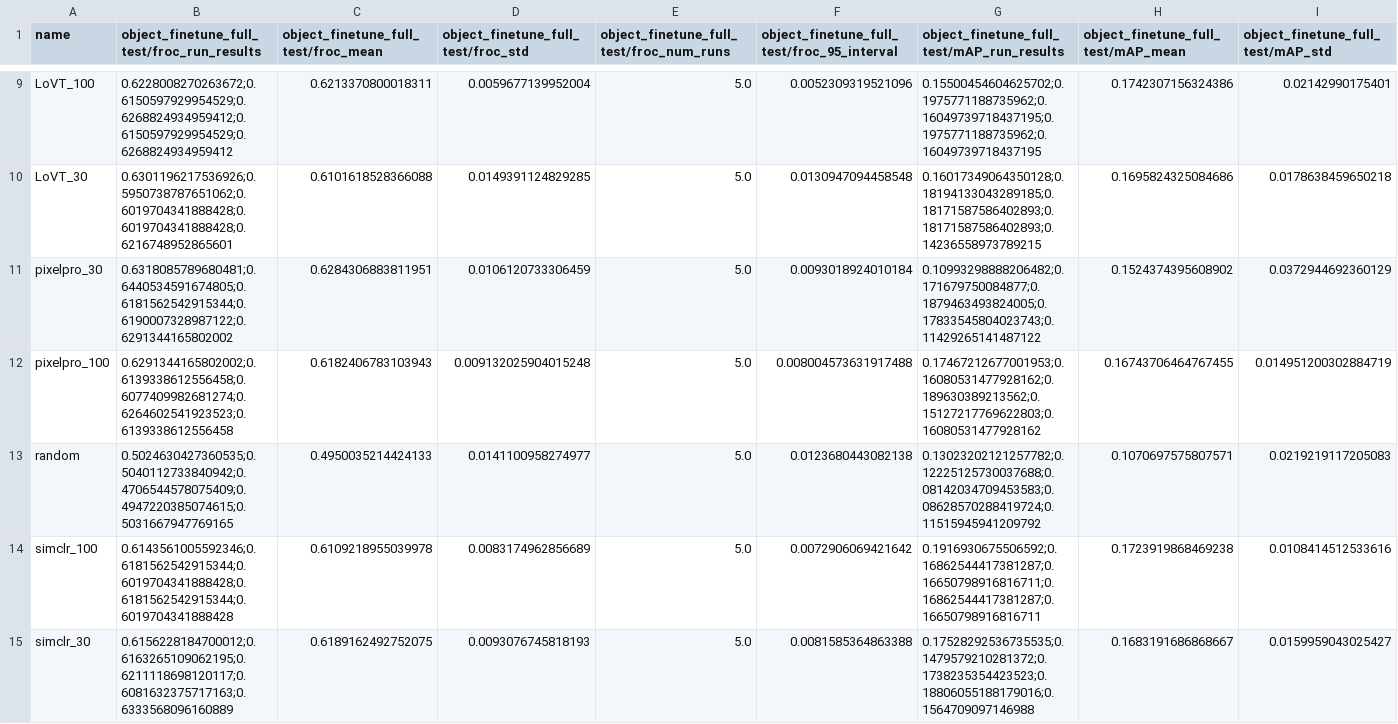
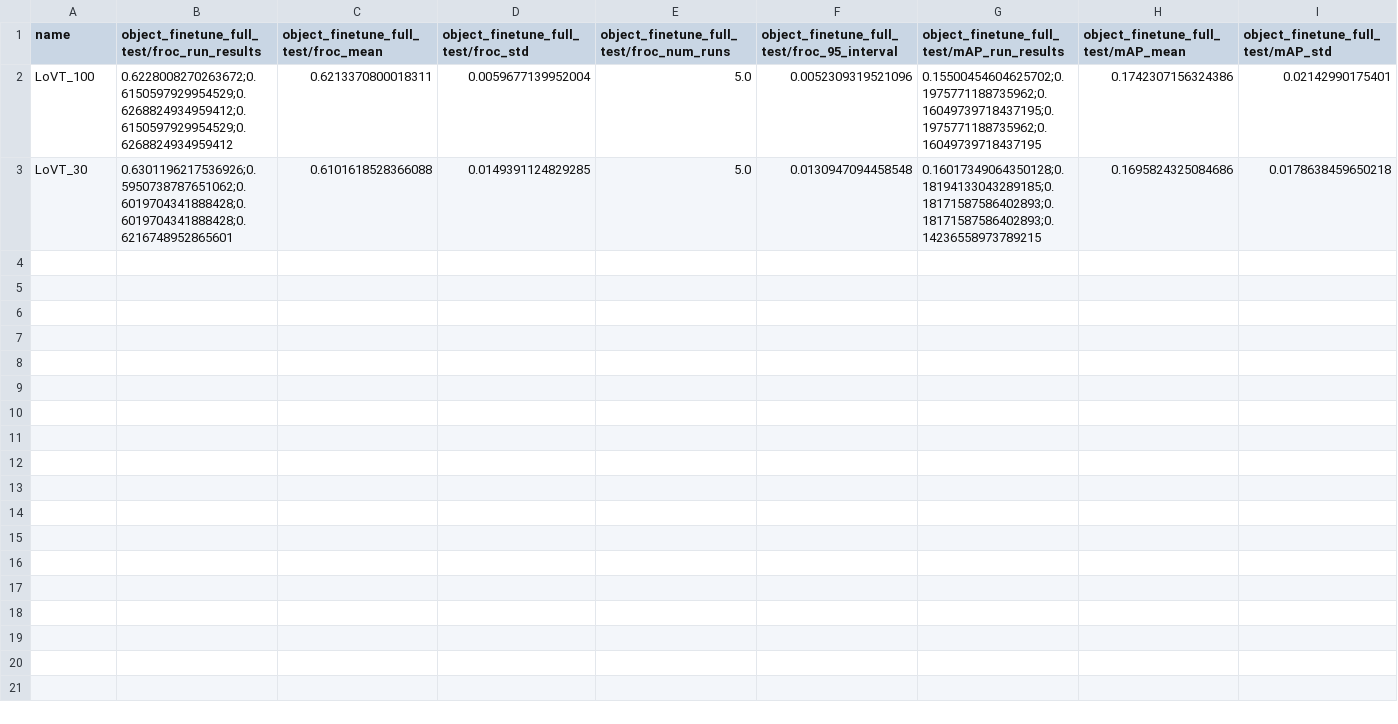
Before and after one commit to philip-mueller/lovt, a CSV file: results/generated/downstream_object_finetune_100.csv, drawn as a sheet; only a part is shown, gaps mark what is left out; rows hold the shown columns only; the diff covers the shown part only; the diff names each change by its address in the sheet, - before the commit and + after, or states it on an @@ line.

```diff
--- a/results/generated/downstream_object_finetune_100.csv
+++ b/results/generated/downstream_object_finetune_100.csv
-row 11: pixelpro_30 | 0.6318085789680481;0.6440534591674805;0.6181562542915344;0.6190007328987122;0.6291344165802002 | 0.6284306883811951 | 0.0106120733306459 | 5.0 | 0.0093018924010184 | 0.10993298888206482;0.171679750084877;0.1879463493824005;0.17833545804023743;0.11429265141487122 | 0.1524374395608902 | 0.0372944692360129
-row 12: pixelpro_100 | 0.6291344165802002;0.6139338612556458;0.6077409982681274;0.6264602541923523;0.6139338612556458 | 0.6182406783103943 | 0.009132025904015248 | 5.0 | 0.008004573631917488 | 0.17467212677001953;0.16080531477928162;0.189630389213562;0.15127217769622803;0.16080531477928162 | 0.16743706464767455 | 0.014951200302884719
-row 13: random | 0.5024630427360535;0.5040112733840942;0.4706544578075409;0.4947220385074615;0.5031667947769165 | 0.4950035214424133 | 0.0141100958274977 | 5.0 | 0.0123680443082138 | 0.13023202121257782;0.12225125730037688;0.08142034709453583;0.08628570288419724;0.11515945941209792 | 0.1070697575807571 | 0.0219219117205083
-row 14: simclr_100 | 0.6143561005592346;0.6181562542915344;0.6019704341888428;0.6181562542915344;0.6019704341888428 | 0.6109218955039978 | 0.0083174962856689 | 5.0 | 0.0072906069421642 | 0.1916930675506592;0.16862544417381287;0.16650798916816711;0.16862544417381287;0.16650798916816711 | 0.1723919868469238 | 0.0108414512533616
-row 15: simclr_30 | 0.6156228184700012;0.6163265109062195;0.6211118698120117;0.6081632375717163;0.6333568096160889 | 0.6189162492752075 | 0.0093076745818193 | 5.0 | 0.0081585364863388 | 0.17528292536735535;0.1479579210281372;0.1738235354423523;0.18806055188179016;0.1564709097146988 | 0.1683191686868667 | 0.0159959043025427
```
Also changed, not shown: 7 removed rows elsewhere in this file, results/generated/downstream_object_frozen_100.csv, results/generated/downstream_rsna_finetune_10.csv, 23 other files.
